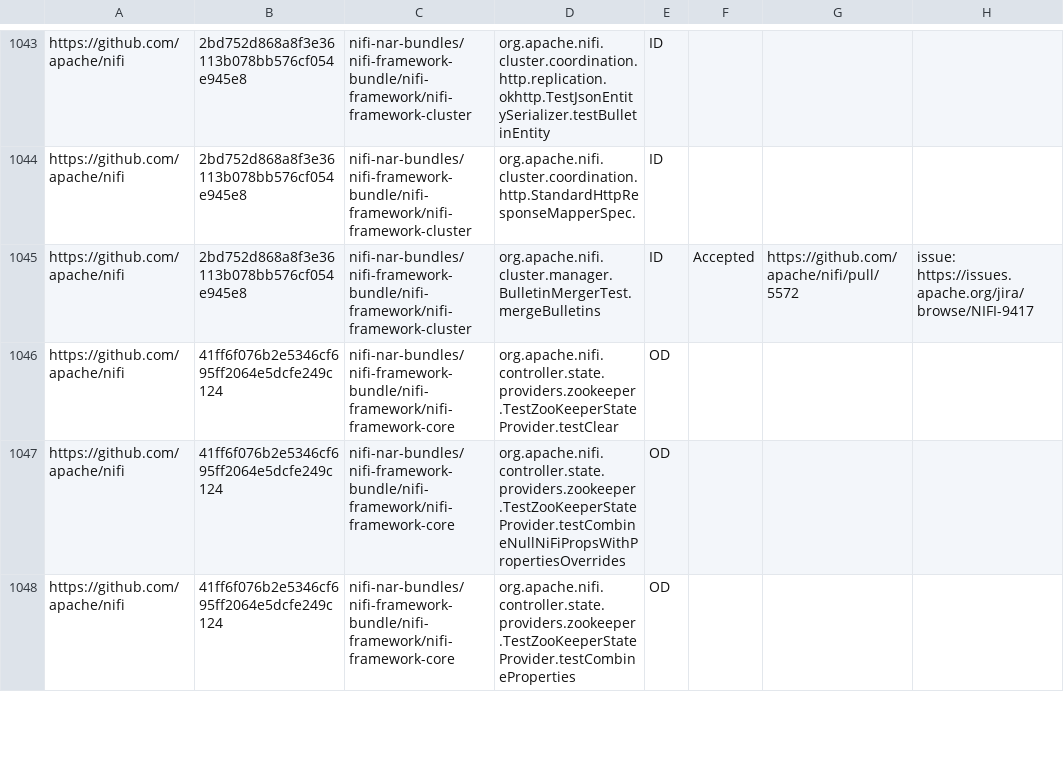
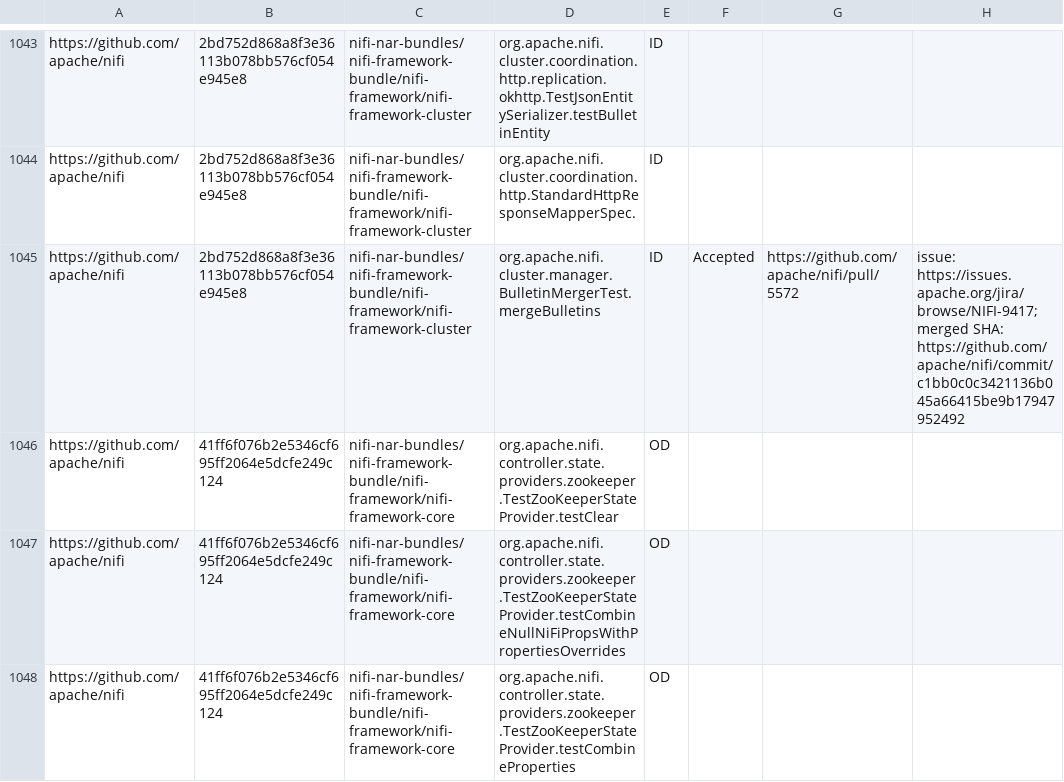
Before and after one commit to TestingResearchIllinois/idoft, a CSV file: pr-data.csv, drawn as a sheet; only a part is shown, gaps mark what is left out.

Commit message:
include merged SHA

```diff
--- a/pr-data.csv
+++ b/pr-data.csv
@@ -1044,3 +1044,3 @@ https://github.com/apache/nifi,2bd752d868a8f3e36113b078bb576cf054e945e8,nifi-nar
 https://github.com/apache/nifi,2bd752d868a8f3e36113b078bb576cf054e945e8,nifi-nar-bundles/nifi-framework-bundle/nifi-framework/nifi-framework-cluster,org.apache.nifi.cluster.coordination.http.StandardHttpResponseMapperSpec.,ID,,,
-https://github.com/apache/nifi,2bd752d868a8f3e36113b078bb576cf054e945e8,nifi-nar-bundles/nifi-framework-bundle/nifi-framework/nifi-framework-cluster,org.apache.nifi.cluster.manager.BulletinMergerTest.mergeBulletins,ID,Accepted,https://github.com/apache/nifi/pull/5572,issue: https://issues.apache.org/jira/browse/NIFI-9417
+https://github.com/apache/nifi,2bd752d868a8f3e36113b078bb576cf054e945e8,nifi-nar-bundles/nifi-framework-bundle/nifi-framework/nifi-framework-cluster,org.apache.nifi.cluster.manager.BulletinMergerTest.mergeBulletins,ID,Accepted,https://github.com/apache/nifi/pull/5572,issue: https://issues.apache.org/jira/browse/NIFI-9417; merged SHA: https://github.com/apache/nifi/commit/c1bb0c0c3421136b045a66415be9b17947952492
 https://github.com/apache/nifi,41ff6f076b2e5346cf695ff2064e5dcfe249c124,nifi-nar-bundles/nifi-framework-bundle/nifi-framework/nifi-framework-core,org.apache.nifi.controller.state.providers.zookeeper.TestZooKeeperStateProvider.testClear,OD,,,
```
